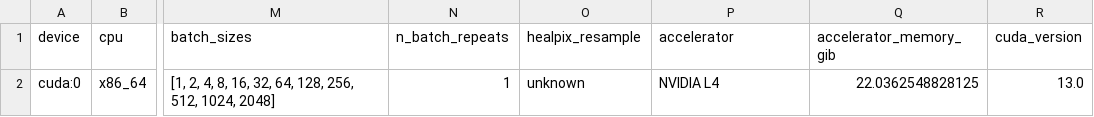
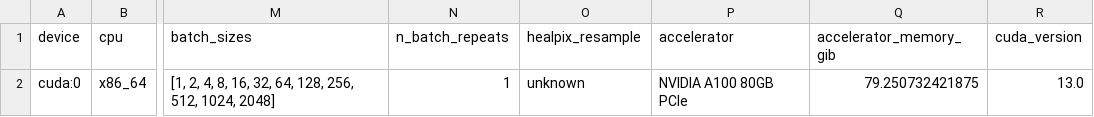
Before and after one commit to GRID4EARTH/healpix-resample, a CSV file: notebooks/tables/throughput_scaling_environment.csv, drawn as a sheet; only a part is shown, gaps mark what is left out; the diff names each change by its address in the sheet, - before the commit and + after, or states it on an @@ line.

```diff
--- a/notebooks/tables/throughput_scaling_environment.csv
+++ b/notebooks/tables/throughput_scaling_environment.csv
-P2 (accelerator): NVIDIA L4
+P2 (accelerator): NVIDIA A100 80GB PCIe
-Q2 (accelerator_memory_gib): 22.0362548828125
+Q2 (accelerator_memory_gib): 79.250732421875
```
Also changed, not shown: notebooks/tables/noise_sensitivity.csv, notebooks/tables/noise_sensitivity_matched_only.csv, 21 other files.
